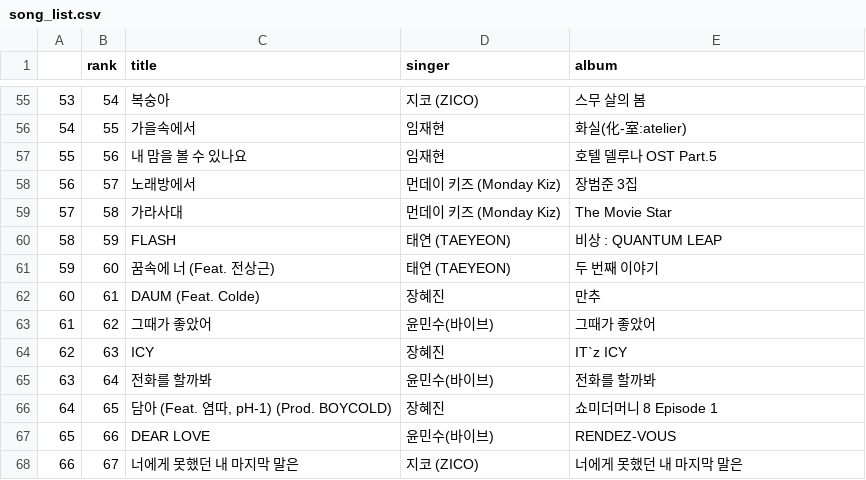
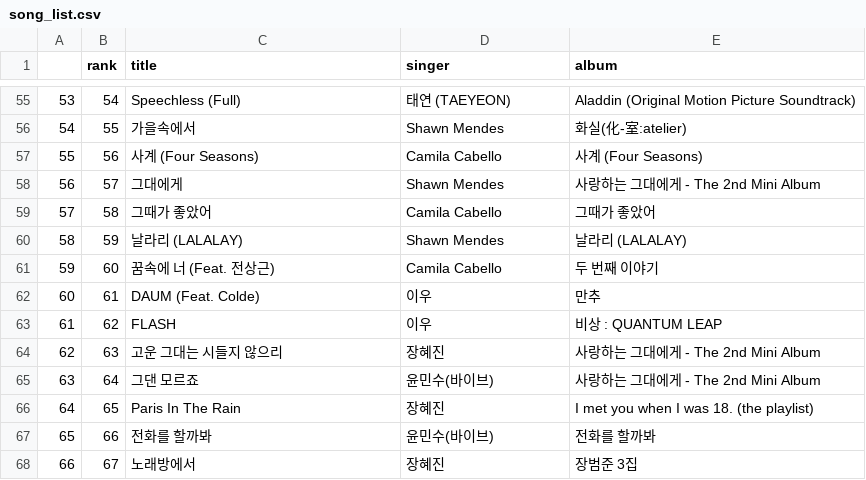
Before and after one commit to tada20001/Crawling, a CSV file: song_list.csv, drawn as a sheet; only a part is shown, gaps mark what is left out; the diff covers the shown part only.

```diff
--- a/song_list.csv
+++ b/song_list.csv
@@ -55,14 +55,14 @@
-53,54,복숭아,지코 (ZICO),스무 살의 봄
-54,55,가을속에서,임재현,화실(化-室:atelier)
-55,56,내 맘을 볼 수 있나요,임재현,호텔 델루나 OST Part.5
-56,57,노래방에서,먼데이 키즈 (Monday Kiz),장범준 3집
-57,58,가라사대,먼데이 키즈 (Monday Kiz),The Movie Star
-58,59,FLASH,태연 (TAEYEON),비상 : QUANTUM LEAP
-59,60,꿈속에 너 (Feat. 전상근),태연 (TAEYEON),두 번째 이야기
-60,61,DAUM (Feat. Colde),장혜진,만추
-61,62,그때가 좋았어,윤민수(바이브),그때가 좋았어
-62,63,ICY,장혜진,IT`z ICY
-63,64,전화를 할까봐,윤민수(바이브),전화를 할까봐
-64,65,"담아 (Feat. 염따, pH-1) (Prod. BOYCOLD)",장혜진,쇼미더머니 8 Episode 1
-65,66,DEAR LOVE,윤민수(바이브),RENDEZ-VOUS
-66,67,너에게 못했던 내 마지막 말은,지코 (ZICO),너에게 못했던 내 마지막 말은
+53,54,Speechless (Full),태연 (TAEYEON),Aladdin (Original Motion Picture Soundtrack)
+54,55,가을속에서,Shawn Mendes,화실(化-室:atelier)
+55,56,사계 (Four Seasons),Camila Cabello,사계 (Four Seasons)
+56,57,그대에게,Shawn Mendes,사랑하는 그대에게 - The 2nd Mini Album
+57,58,그때가 좋았어,Camila Cabello,그때가 좋았어
+58,59,날라리 (LALALAY),Shawn Mendes,날라리 (LALALAY)
+59,60,꿈속에 너 (Feat. 전상근),Camila Cabello,두 번째 이야기
+60,61,DAUM (Feat. Colde),이우,만추
+61,62,FLASH,이우,비상 : QUANTUM LEAP
+62,63,고운 그대는 시들지 않으리,장혜진,사랑하는 그대에게 - The 2nd Mini Album
+63,64,그댄 모르죠,윤민수(바이브),사랑하는 그대에게 - The 2nd Mini Album
+64,65,Paris In The Rain,장혜진,I met you when I was 18. (the playlist)
+65,66,전화를 할까봐,윤민수(바이브),전화를 할까봐
+66,67,노래방에서,장혜진,장범준 3집
```
Also changed, not shown: 152 edited cells elsewhere in this file, 1 other file.
